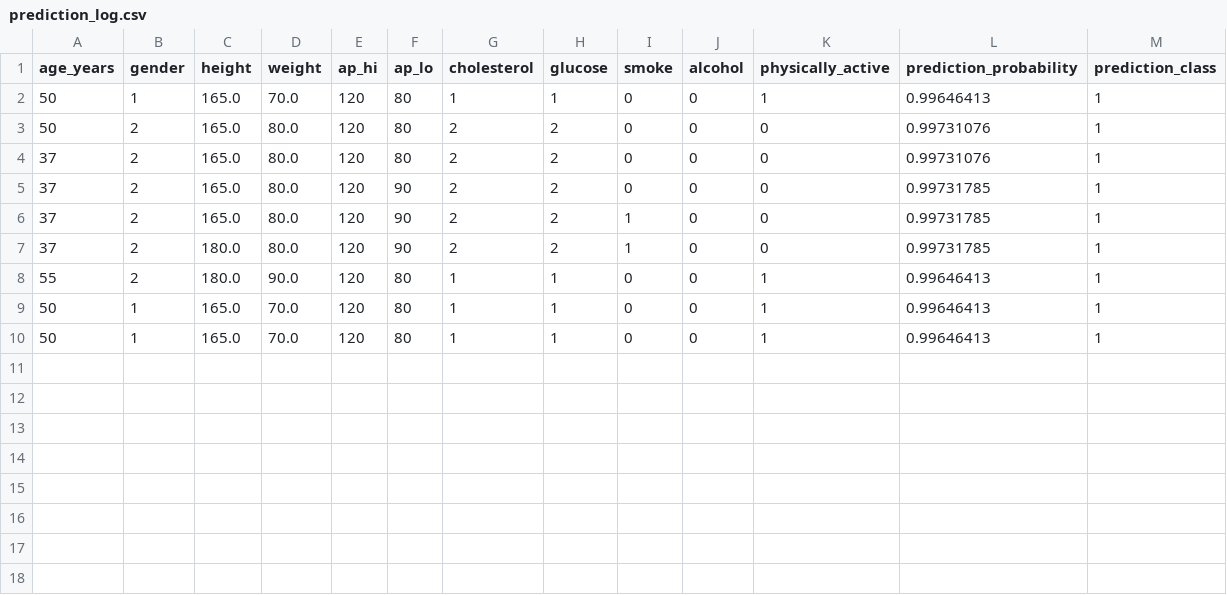
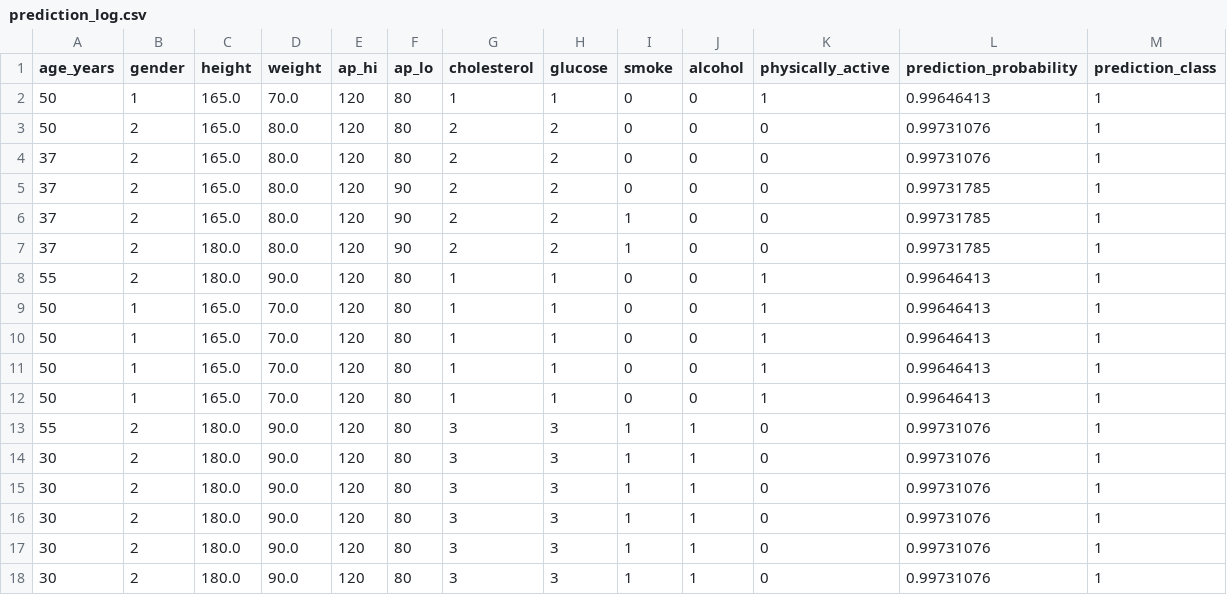
Before and after one commit to nhahub/NHA-075, a CSV file: prediction_log.csv, drawn as a sheet.

```diff
--- a/prediction_log.csv
+++ b/prediction_log.csv
@@ -10 +10,9 @@ age_years,gender,height,weight,ap_hi,ap_lo,cholesterol,glucose,smoke,alcohol,phy
 50,1,165.0,70.0,120,80,1,1,0,0,1,0.99646413,1
+50,1,165.0,70.0,120,80,1,1,0,0,1,0.99646413,1
+50,1,165.0,70.0,120,80,1,1,0,0,1,0.99646413,1
+55,2,180.0,90.0,120,80,3,3,1,1,0,0.99731076,1
+30,2,180.0,90.0,120,80,3,3,1,1,0,0.99731076,1
+30,2,180.0,90.0,120,80,3,3,1,1,0,0.99731076,1
+30,2,180.0,90.0,120,80,3,3,1,1,0,0.99731076,1
+30,2,180.0,90.0,120,80,3,3,1,1,0,0.99731076,1
+30,2,180.0,90.0,120,80,3,3,1,1,0,0.99731076,1
```
Also changed, not shown: 2 other files.
